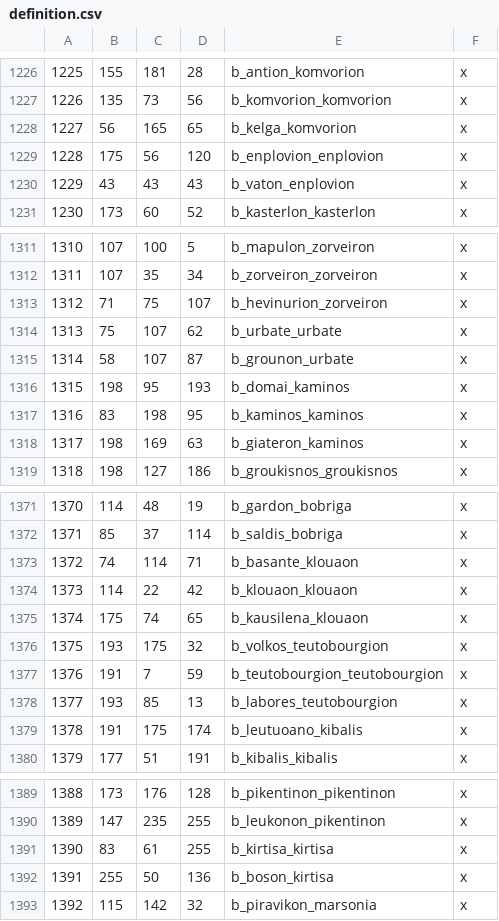
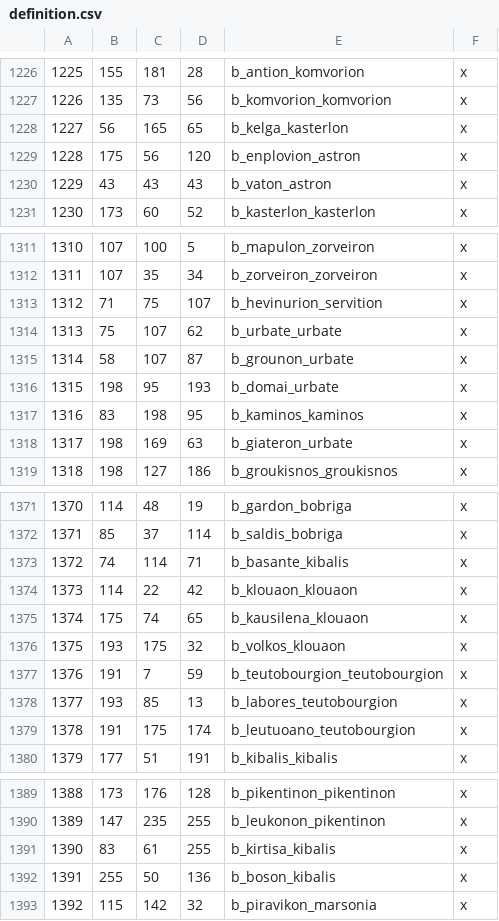
Before and after one commit to rickinator9/ApotheosisTheHellenisticAge, a CSV file: map_data/definition.csv, drawn as a sheet; only a part is shown, gaps mark what is left out; the diff covers the shown part only.

```diff
--- a/map_data/definition.csv
+++ b/map_data/definition.csv
@@ -1227,5 +1227,5 @@
 1226;135;73;56;b_komvorion_komvorion;x
-1227;56;165;65;b_kelga_komvorion;x
-1228;175;56;120;b_enplovion_enplovion;x
-1229;43;43;43;b_vaton_enplovion;x
+1227;56;165;65;b_kelga_kasterlon;x
+1228;175;56;120;b_enplovion_astron;x
+1229;43;43;43;b_vaton_astron;x
 1230;173;60;52;b_kasterlon_kasterlon;x
@@ -1312,8 +1312,8 @@
 1311;107;35;34;b_zorveiron_zorveiron;x
-1312;71;75;107;b_hevinurion_zorveiron;x
+1312;71;75;107;b_hevinurion_servition;x
 1313;75;107;62;b_urbate_urbate;x
 1314;58;107;87;b_grounon_urbate;x
-1315;198;95;193;b_domai_kaminos;x
+1315;198;95;193;b_domai_urbate;x
 1316;83;198;95;b_kaminos_kaminos;x
-1317;198;169;63;b_giateron_kaminos;x
+1317;198;169;63;b_giateron_urbate;x
 1318;198;127;186;b_groukisnos_groukisnos;x
@@ -1372,9 +1372,9 @@
 1371;85;37;114;b_saldis_bobriga;x
-1372;74;114;71;b_basante_klouaon;x
+1372;74;114;71;b_basante_kibalis;x
 1373;114;22;42;b_klouaon_klouaon;x
 1374;175;74;65;b_kausilena_klouaon;x
-1375;193;175;32;b_volkos_teutobourgion;x
+1375;193;175;32;b_volkos_klouaon;x
 1376;191;7;59;b_teutobourgion_teutobourgion;x
 1377;193;85;13;b_labores_teutobourgion;x
-1378;191;175;174;b_leutuoano_kibalis;x
+1378;191;175;174;b_leutuoano_teutobourgion;x
 1379;177;51;191;b_kibalis_kibalis;x
@@ -1390,4 +1390,4 @@
 1389;147;235;255;b_leukonon_pikentinon;x
-1390;83;61;255;b_kirtisa_kirtisa;x
-1391;255;50;136;b_boson_kirtisa;x
+1390;83;61;255;b_kirtisa_kibalis;x
+1391;255;50;136;b_boson_kibalis;x
 1392;115;142;32;b_piravikon_marsonia;x
```
Also changed, not shown: 4 edited cells elsewhere in this file, 26 other files.
